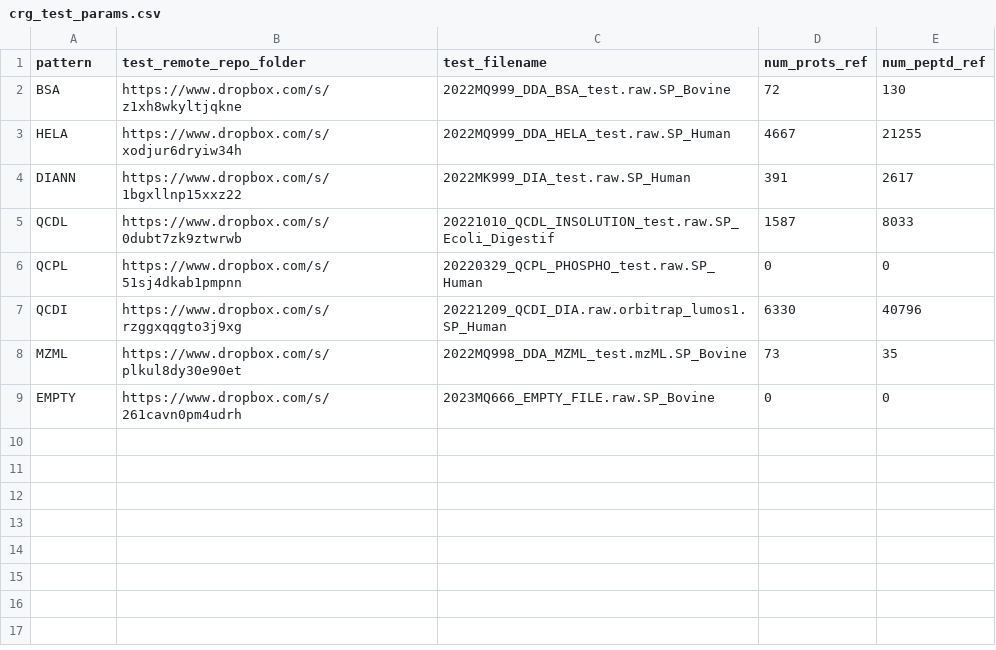
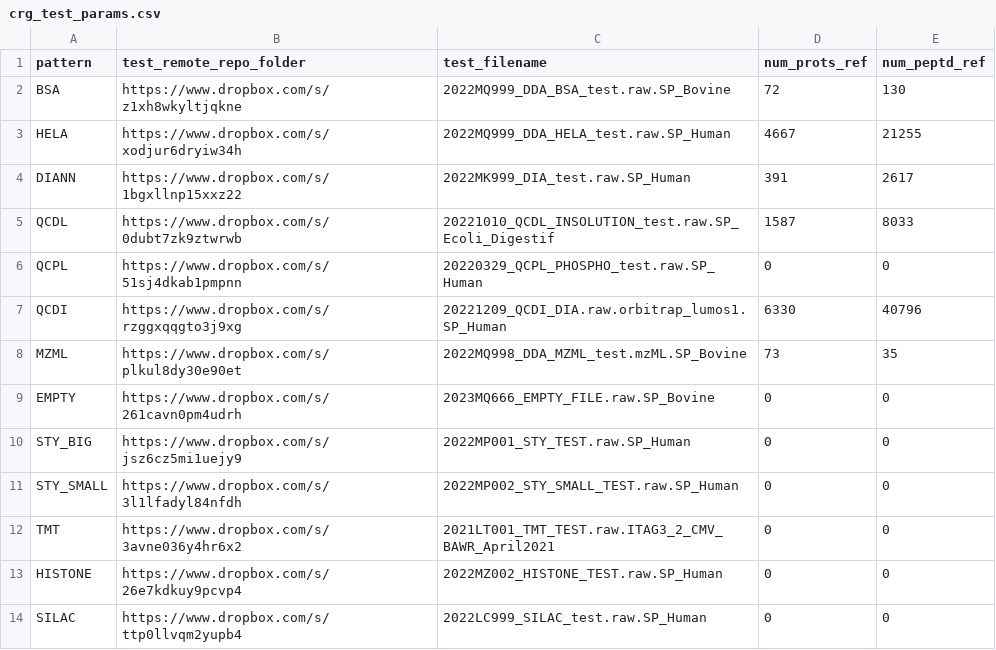
Before and after one commit to proteomicsunitcrg/atlas, a CSV file: assets/crg_test_params.csv, drawn as a sheet; the diff names each change by its address in the sheet, - before the commit and + after, or states it on an @@ line.

```diff
--- a/assets/crg_test_params.csv
+++ b/assets/crg_test_params.csv
+row 10: STY_BIG | https://www.dropbox.com/s/jsz6cz5mi1uejy9 | 2022MP001_STY_TEST.raw.SP_Human | 0 | 0
+row 11: STY_SMALL | https://www.dropbox.com/s/3l1lfadyl84nfdh | 2022MP002_STY_SMALL_TEST.raw.SP_Human | 0 | 0
+row 12: TMT | https://www.dropbox.com/s/3avne036y4hr6x2 | 2021LT001_TMT_TEST.raw.ITAG3_2_CMV_BAWR_April2021 | 0 | 0
+row 13: HISTONE | https://www.dropbox.com/s/26e7kdkuy9pcvp4 | 2022MZ002_HISTONE_TEST.raw.SP_Human | 0 | 0
+row 14: SILAC | https://www.dropbox.com/s/ttp0llvqm2yupb4 | 2022LC999_SILAC_test.raw.SP_Human | 0 | 0
```
Also changed, not shown: assets/crg_methods.csv, 10 other files.
